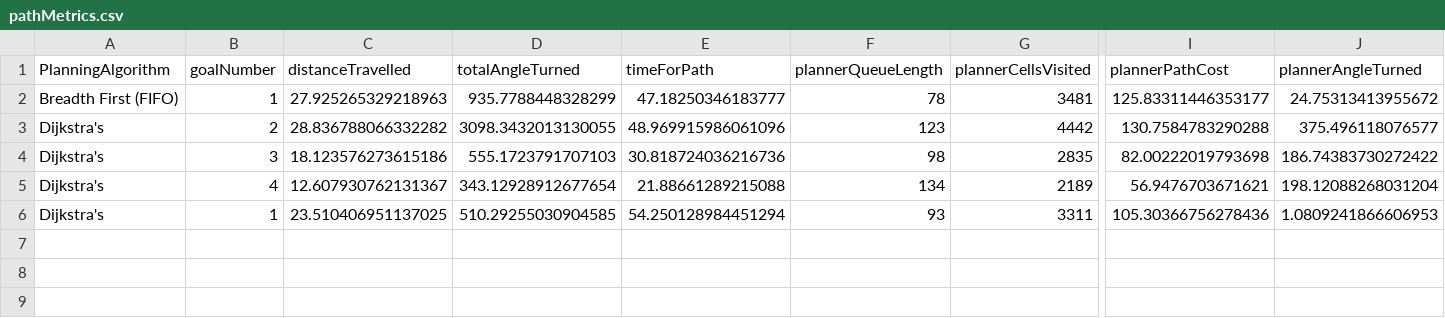
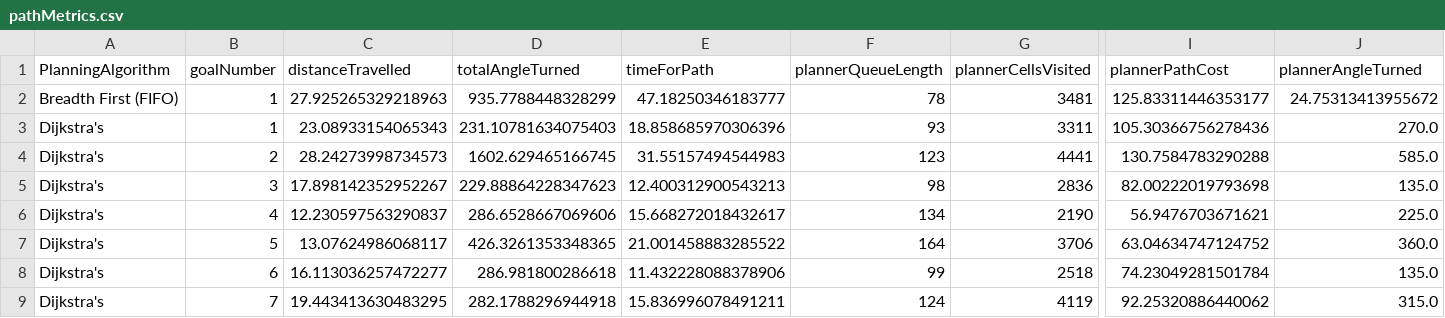
Before and after one commit to tharmee99/COMP0037_CW1_Path-Planning-in-a-known-world, a CSV file: comp0037_cw1/exports/pathMetrics.csv, drawn as a sheet; only a part is shown, gaps mark what is left out; removed rows and columns are numbered as before the commit, all else as after; rows hold the shown columns only; the diff names each change by its address in the sheet, - before the commit and + after, or states it on an @@ line.

```diff
--- a/comp0037_cw1/exports/pathMetrics.csv
+++ b/comp0037_cw1/exports/pathMetrics.csv
-row 3: Dijkstra's | 2 | 28.836788066332282 | 3098.3432013130055 | 48.969915986061096 | 123 | 4442 | 130.7584783290288 | 375.496118076577
-row 4: Dijkstra's | 3 | 18.123576273615186 | 555.1723791707103 | 30.818724036216736 | 98 | 2835 | 82.00222019793698 | 186.74383730272422
-row 5: Dijkstra's | 4 | 12.607930762131367 | 343.12928912677654 | 21.88661289215088 | 134 | 2189 | 56.9476703671621 | 198.12088268031204
-C3 (distanceTravelled): 23.510406951137025
+C3 (distanceTravelled): 23.08933154065343
-D3 (totalAngleTurned): 510.29255030904585
+D3 (totalAngleTurned): 231.10781634075403
-E3 (timeForPath): 54.250128984451294
+E3 (timeForPath): 18.858685970306396
-J3 (plannerAngleTurned): 1.0809241866606953
+J3 (plannerAngleTurned): 270.0
+row 4: Dijkstra's | 2 | 28.24273998734573 | 1602.629465166745 | 31.55157494544983 | 123 | 4441 | 130.7584783290288 | 585.0
+row 5: Dijkstra's | 3 | 17.898142352952267 | 229.88864228347623 | 12.400312900543213 | 98 | 2836 | 82.00222019793698 | 135.0
+row 6: Dijkstra's | 4 | 12.230597563290837 | 286.6528667069606 | 15.668272018432617 | 134 | 2190 | 56.9476703671621 | 225.0
+row 7: Dijkstra's | 5 | 13.07624986068117 | 426.3261353348365 | 21.001458883285522 | 164 | 3706 | 63.04634747124752 | 360.0
+row 8: Dijkstra's | 6 | 16.113036257472277 | 286.981800286618 | 11.432228088378906 | 99 | 2518 | 74.23049281501784 | 135.0
+row 9: Dijkstra's | 7 | 19.443413630483295 | 282.1788296944918 | 15.836996078491211 | 124 | 4119 | 92.25320886440062 | 315.0
```
Also changed, not shown: 3 other files.
